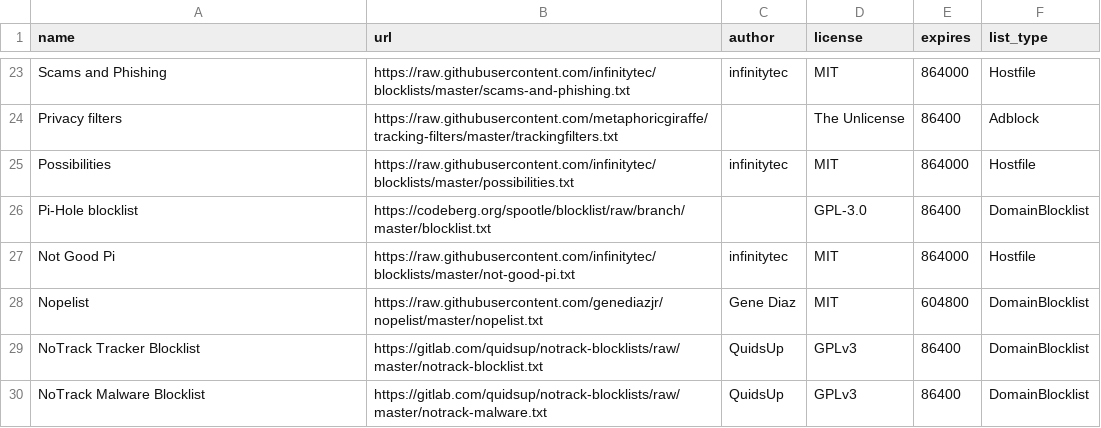
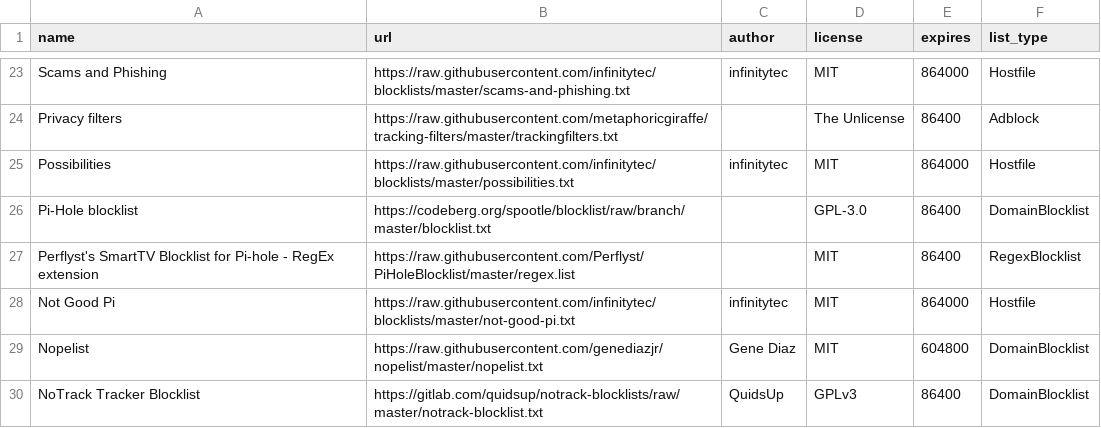
Before and after one commit to mkb2091/blockconvert, a CSV file: filterlists.csv, drawn as a sheet; only a part is shown, gaps mark what is left out; the shorter side is filled out with more unchanged rows; the diff names each change by its address in the sheet, - before the commit and + after, or states it on an @@ line.

Commit message:
Added a REGEX based blocklist and fixed error in regex handling

```diff
--- a/filterlists.csv
+++ b/filterlists.csv
+row 27: Perflyst's SmartTV Blocklist for Pi-hole - RegEx extension | https://raw.githubusercontent.com/Perflyst/PiHoleBlocklist/master/regex.list |  | MIT | 86400 | RegexBlocklist
```
Also changed, not shown: 1 other file.
